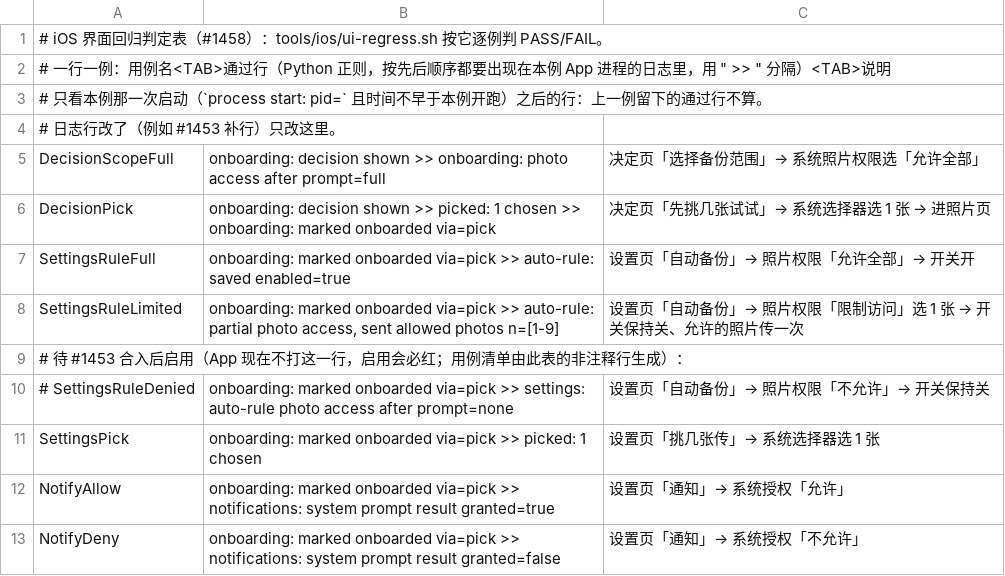
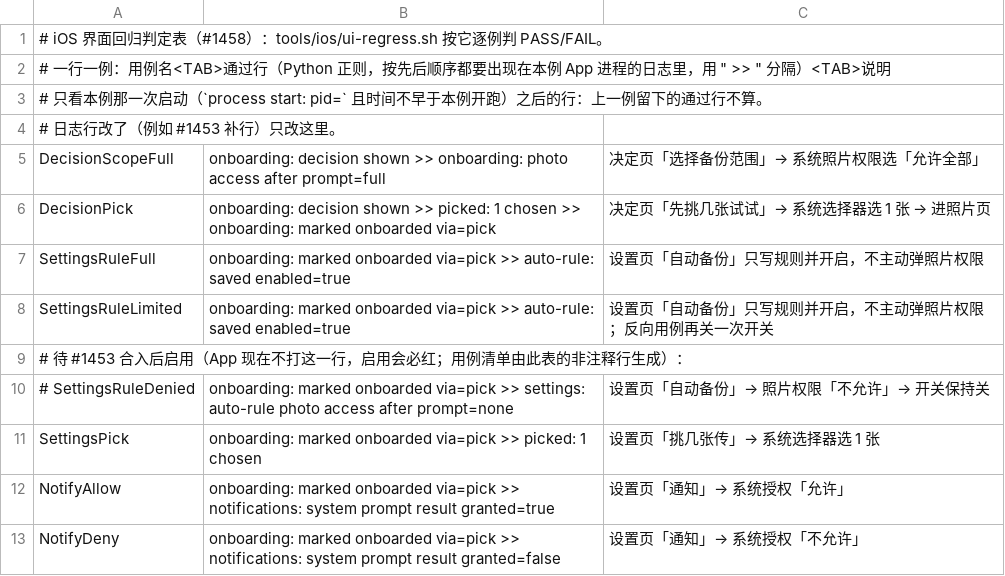
Before and after one commit to hawkeye-xb/P-Pass, a TSV file: tools/ios/ui-regress-rules.tsv, drawn as a sheet.

```diff
--- a/tools/ios/ui-regress-rules.tsv
+++ b/tools/ios/ui-regress-rules.tsv
@@ -6,4 +6,4 @@ DecisionScopeFull	onboarding: decision shown >> onboarding: photo access after p
 DecisionPick	onboarding: decision shown >> picked: 1 chosen >> onboarding: marked onboarded via=pick	决定页「先挑几张试试」→ 系统选择器选 1 张 → 进照片页
-SettingsRuleFull	onboarding: marked onboarded via=pick >> auto-rule: saved enabled=true	设置页「自动备份」→ 照片权限「允许全部」→ 开关开
-SettingsRuleLimited	onboarding: marked onboarded via=pick >> auto-rule: partial photo access, sent allowed photos n=[1-9]	设置页「自动备份」→ 照片权限「限制访问」选 1 张 → 开关保持关、允许的照片传一次
+SettingsRuleFull	onboarding: marked onboarded via=pick >> auto-rule: saved enabled=true	设置页「自动备份」只写规则并开启，不主动弹照片权限
+SettingsRuleLimited	onboarding: marked onboarded via=pick >> auto-rule: saved enabled=true	设置页「自动备份」只写规则并开启，不主动弹照片权限；反向用例再关一次开关
 # 待 #1453 合入后启用（App 现在不打这一行，启用会必红；用例清单由此表的非注释行生成）：
```
Also changed, not shown: 1 other file.
